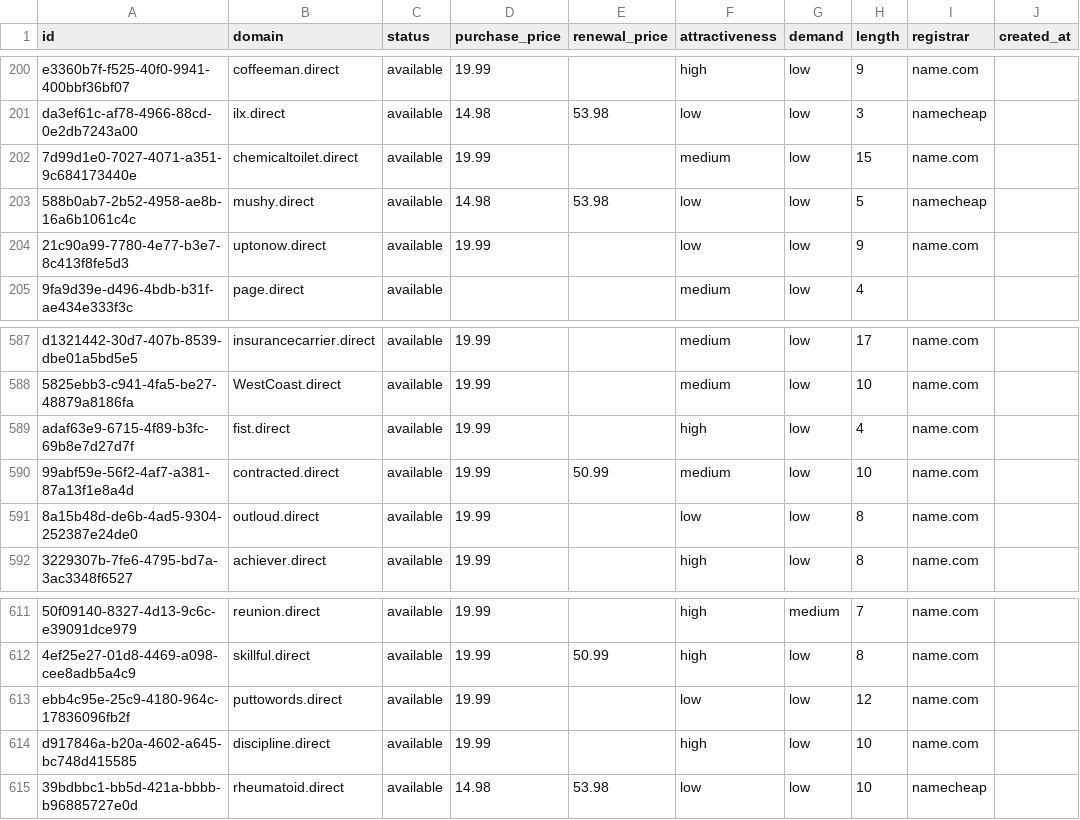
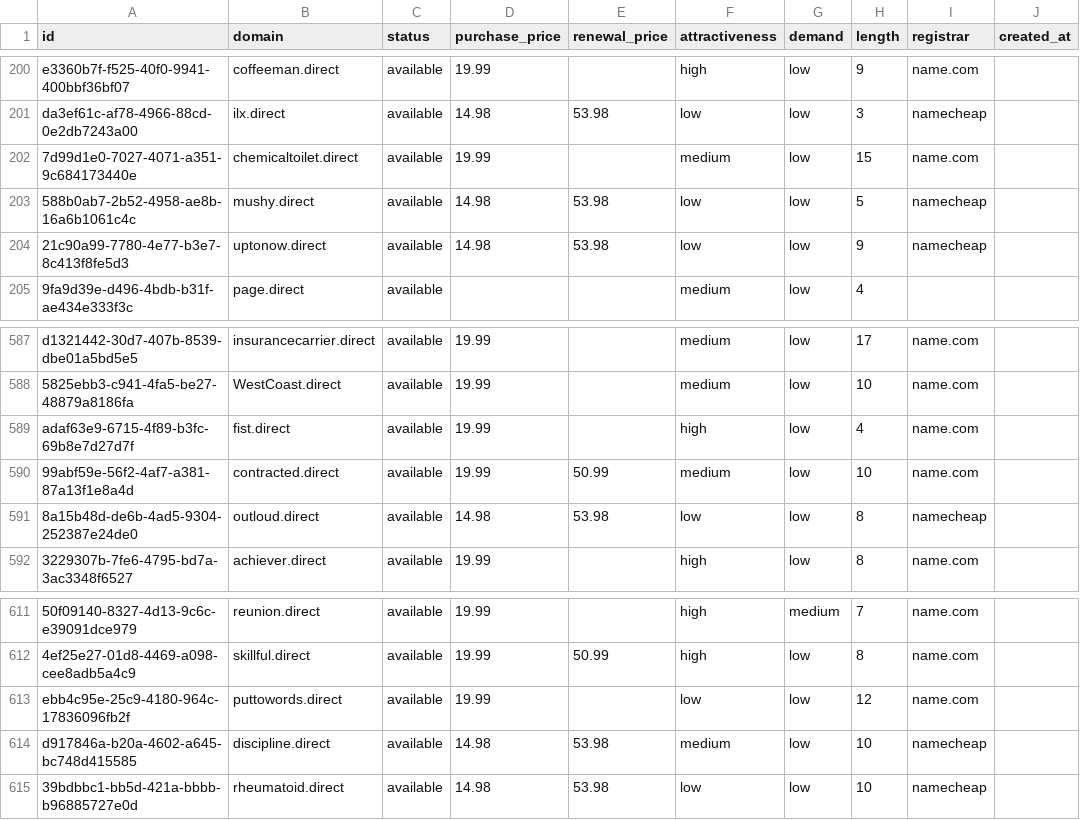
Before and after one commit to UniqueDomains/direct-oneword-domains, a CSV file: direct.csv, drawn as a sheet; only a part is shown, gaps mark what is left out; the diff names each change by its address in the sheet, - before the commit and + after, or states it on an @@ line.

Commit message:
Domains update

```diff
--- a/direct.csv
+++ b/direct.csv
-D204 (purchase_price): 19.99
+D204 (purchase_price): 14.98
-E204 (renewal_price): (empty)
+E204 (renewal_price): 53.98
-I204 (registrar): name.com
+I204 (registrar): namecheap
-D591 (purchase_price): 19.99
+D591 (purchase_price): 14.98
-E591 (renewal_price): (empty)
+E591 (renewal_price): 53.98
-I591 (registrar): name.com
+I591 (registrar): namecheap
-D614 (purchase_price): 19.99
+D614 (purchase_price): 14.98
-E614 (renewal_price): (empty)
+E614 (renewal_price): 53.98
-F614 (attractiveness): high
+F614 (attractiveness): medium
-I614 (registrar): name.com
+I614 (registrar): namecheap
```
Also changed, not shown: 4 other files.
